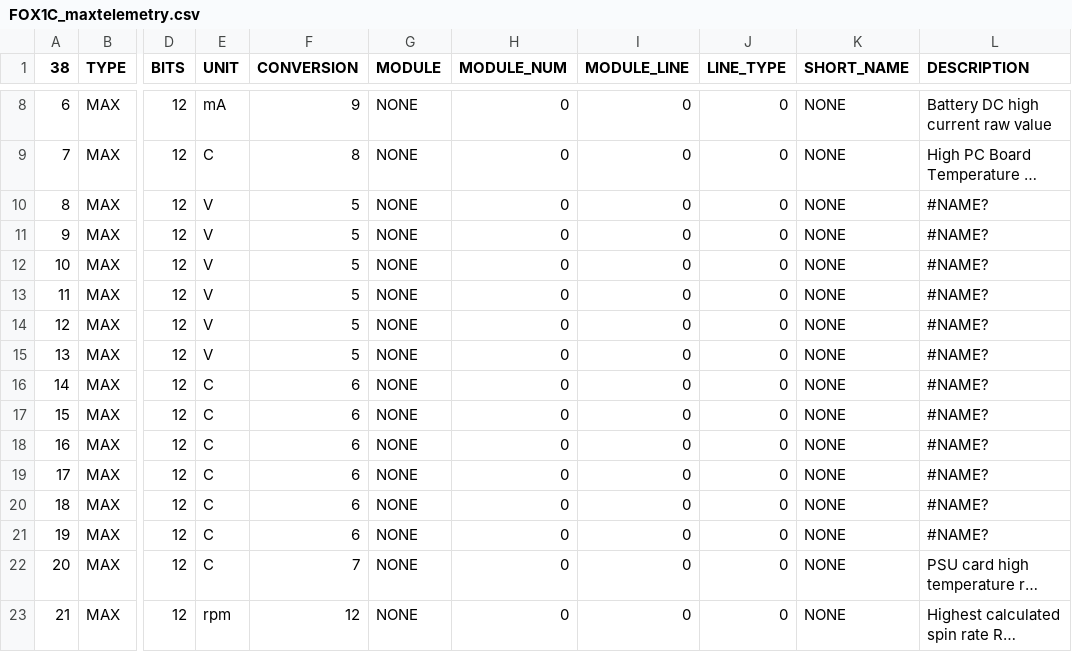
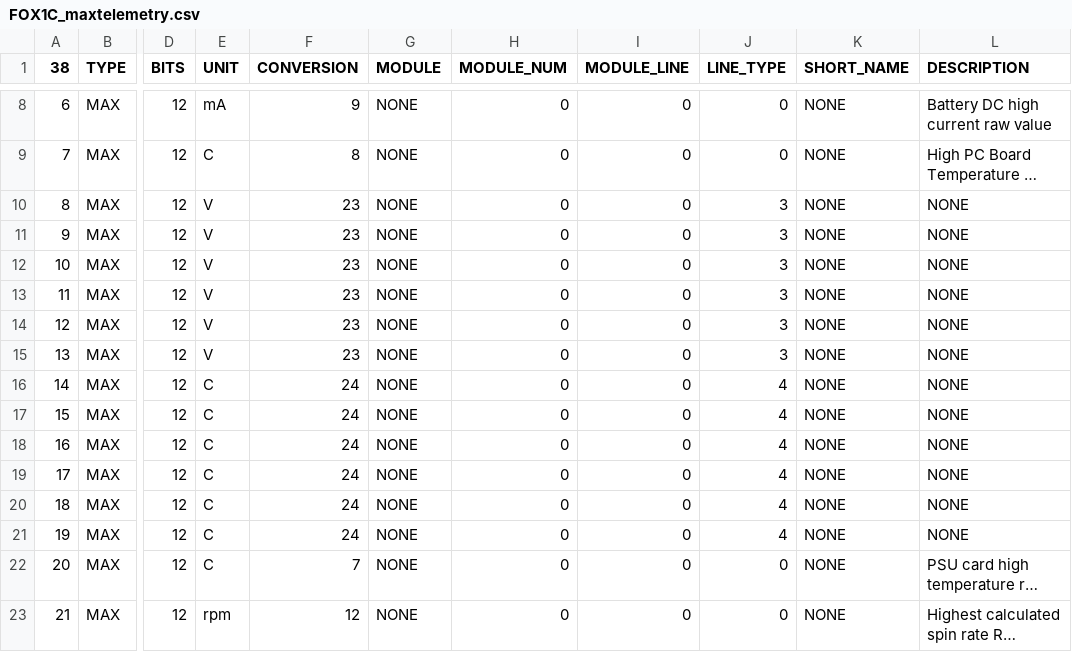
Before and after one commit to ac2cz/FoxTelem, a CSV file: spacecraft/FOX1C_maxtelemetry.csv, drawn as a sheet; only a part is shown, gaps mark what is left out; long unchanged cells end in …; the diff names each change by its address in the sheet, - before the commit and + after, or states it on an @@ line.

Commit message:
Fixes #135.  Correct conversions for Min/Max MPPT readings

```diff
--- a/spacecraft/FOX1C_maxtelemetry.csv
+++ b/spacecraft/FOX1C_maxtelemetry.csv
-F10:F15 (CONVERSION): 5
+F10:F15 (CONVERSION): 23
-J10:J15 (LINE_TYPE): 0
+J10:J15 (LINE_TYPE): 3
-L10:L21 (DESCRIPTION): #NAME?
+L10:L21 (DESCRIPTION): NONE
-F16:F21 (CONVERSION): 6
+F16:F21 (CONVERSION): 24
-J16:J21 (LINE_TYPE): 0
+J16:J21 (LINE_TYPE): 4
```
Also changed, not shown: spacecraft/FOX1C_mintelemetry.csv, spacecraft/FOX1C_rttelemetryFM.csv, 4 other files.
